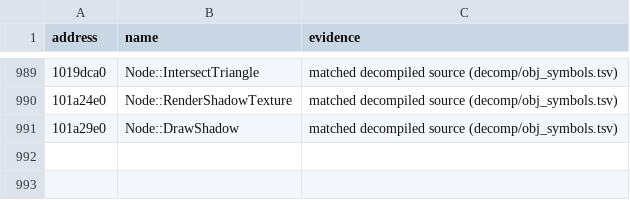
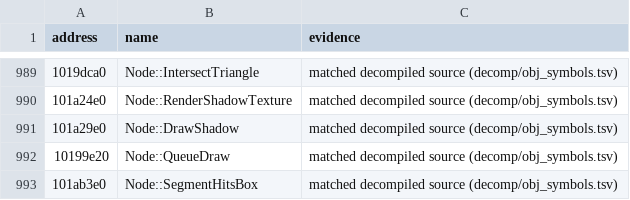
Before and after one commit to ObeseCatLord/Gurumin-Decompilation, a TSV file: symbols.tsv, drawn as a sheet; only a part is shown, gaps mark what is left out; the diff names each change by its address in the sheet, - before the commit and + after, or states it on an @@ line.

```diff
--- a/symbols.tsv
+++ b/symbols.tsv
+row 992: 10199e20 | Node::QueueDraw | matched decompiled source (decomp/obj_symbols.tsv)
+row 993: 101ab3e0 | Node::SegmentHitsBox | matched decompiled source (decomp/obj_symbols.tsv)
```
Also changed, not shown: decomp/obj_symbols.tsv, decomp/open.tsv, 13 other files.
